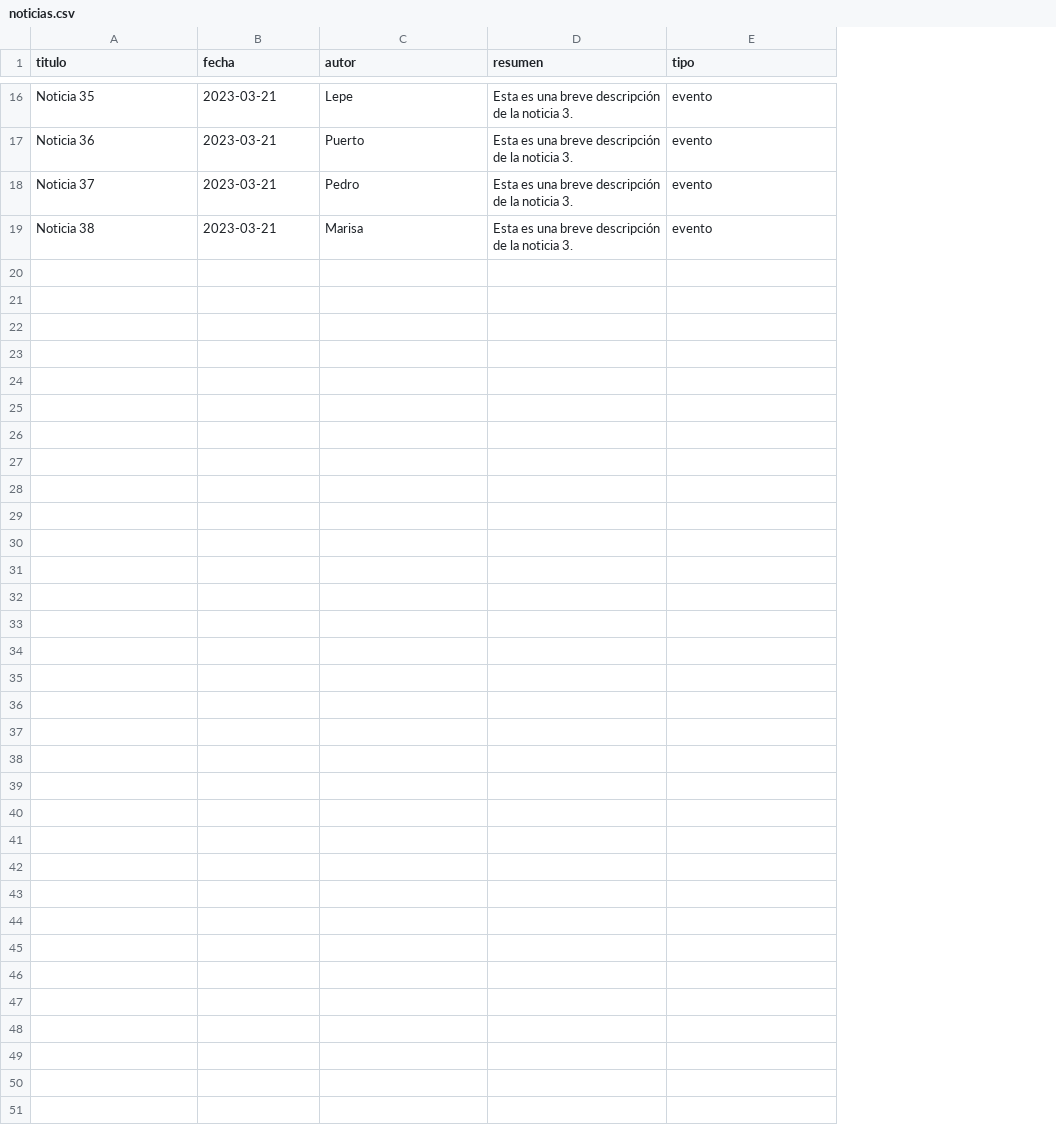
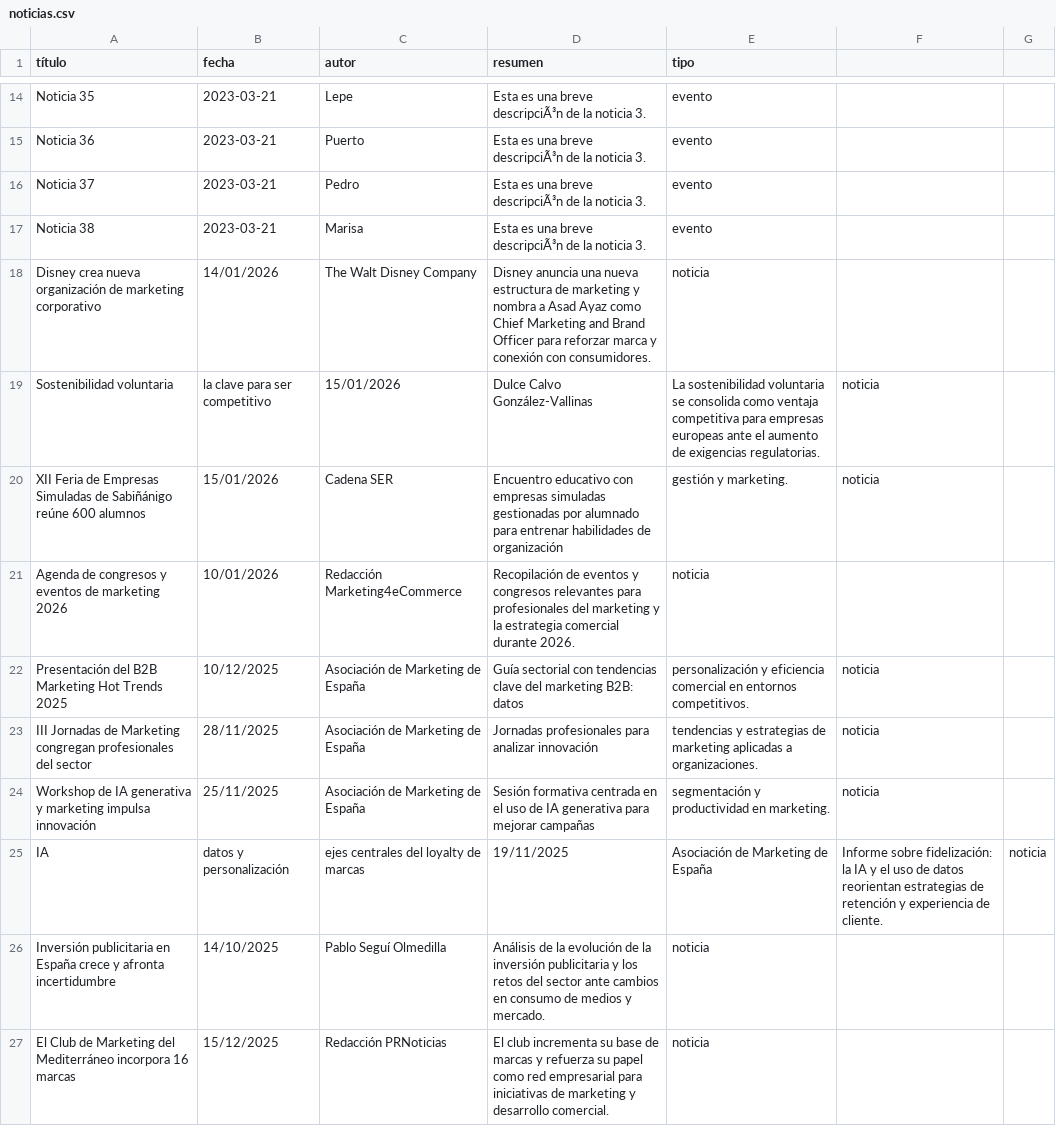
Before and after one commit to majesus/ademark, a CSV file: out/noticias.csv, drawn as a sheet; only a part is shown, gaps mark what is left out; addresses are those after the commit; the diff covers the shown part only; the diff names each change by its address in the sheet, - before the commit and + after, or states it on an @@ line.

Commit message:
Add files via upload

```diff
--- a/out/noticias.csv
+++ b/out/noticias.csv
+column F, empty
+column G, empty
-A1: titulo
+A1: título
-D14:D17 (resumen): …una breve descripción de la…
+D14:D17 (resumen): …una breve descripciÃ³n de la…
+row 18: Disney crea nueva organización de marketing corporativo | 14/01/2026 | The Walt Disney Company | Disney anuncia una nueva estructura de marketing y nombra a Asad Ayaz como Chief Marketing and Brand Officer para reforzar marca y conexión con consumidores. | noticia
+row 19: Sostenibilidad voluntaria | la clave para ser competitivo | 15/01/2026 | Dulce Calvo González-Vallinas | La sostenibilidad voluntaria se consolida como ventaja competitiva para empresas europeas ante el aumento de exigencias regulatorias. | noticia
+row 20: XII Feria de Empresas Simuladas de Sabiñánigo reúne 600 alumnos | 15/01/2026 | Cadena SER | Encuentro educativo con empresas simuladas gestionadas por alumnado para entrenar habilidades de organización | gestión y marketing. | noticia
+row 21: Agenda de congresos y eventos de marketing 2026 | 10/01/2026 | Redacción Marketing4eCommerce | Recopilación de eventos y congresos relevantes para profesionales del marketing y la estrategia comercial durante 2026. | noticia
+row 22: Presentación del B2B Marketing Hot Trends 2025 | 10/12/2025 | Asociación de Marketing de España | Guía sectorial con tendencias clave del marketing B2B: datos | personalización y eficiencia comercial en entornos competitivos. | noticia
+row 23: III Jornadas de Marketing congregan profesionales del sector | 28/11/2025 | Asociación de Marketing de España | Jornadas profesionales para analizar innovación | tendencias y estrategias de marketing aplicadas a organizaciones. | noticia
+row 24: Workshop de IA generativa y marketing impulsa innovación | 25/11/2025 | Asociación de Marketing de España | Sesión formativa centrada en el uso de IA generativa para mejorar campañas | segmentación y productividad en marketing. | noticia
+row 25: IA | datos y personalización | ejes centrales del loyalty de marcas | 19/11/2025 | Asociación de Marketing de España | Informe sobre fidelización: la IA y el uso de datos reorientan estrategias de retención y experiencia de cliente. | noticia
+row 26: Inversión publicitaria en España crece y afronta incertidumbre | 14/10/2025 | Pablo Seguí Olmedilla | Análisis de la evolución de la inversión publicitaria y los retos del sector ante cambios en consumo de medios y mercado. | noticia
+row 27: El Club de Marketing del Mediterráneo incorpora 16 marcas | 15/12/2025 | Redacción PRNoticias | El club incrementa su base de marcas y refuerza su papel como red empresarial para iniciativas de marketing y desarrollo comercial. | noticia
```
Also changed, not shown: 2 removed rows and 12 edited cells elsewhere in this file.
